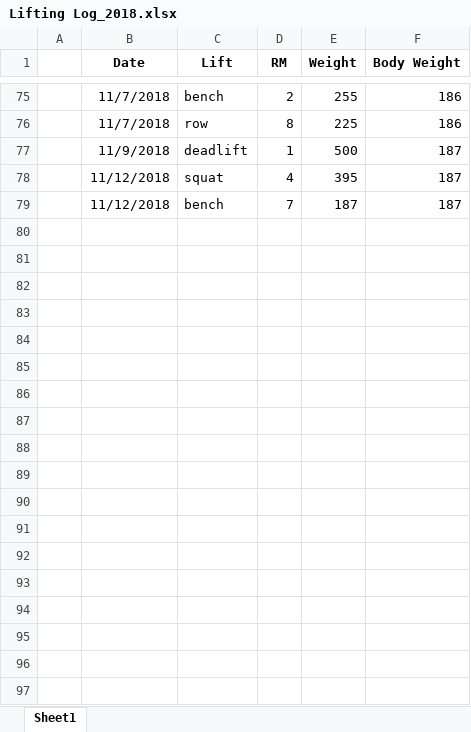
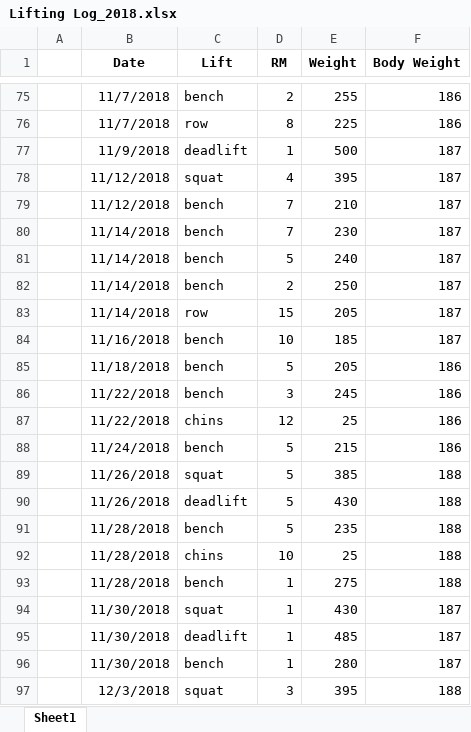
Before and after one commit to JakeWnuk/Lifting_Analytics, an Excel workbook: Lifting Log_2018.xlsx, sheet Sheet1, drawn as a sheet; only a part is shown, gaps mark what is left out; values as stored, in another font and other column widths than the file's, no borders; the diff covers the shown part only; the diff names each change by its address in the sheet, - before the commit and + after, or states it on an @@ line.

```diff
--- a/Lifting Log_2018.xlsx (sheet Sheet1)
+++ b/Lifting Log_2018.xlsx (sheet Sheet1)
-E79 (Weight): 187
+E79 (Weight): 210
+row 80:  | 11/14/2018 | bench | 7 | 230 | 187
+row 81:  | 11/14/2018 | bench | 5 | 240 | 187
+row 82:  | 11/14/2018 | bench | 2 | 250 | 187
+row 83:  | 11/14/2018 | row | 15 | 205 | 187
+row 84:  | 11/16/2018 | bench | 10 | 185 | 187
+row 85:  | 11/18/2018 | bench | 5 | 205 | 186
+row 86:  | 11/22/2018 | bench | 3 | 245 | 186
+row 87:  | 11/22/2018 | chins | 12 | 25 | 186
+row 88:  | 11/24/2018 | bench | 5 | 215 | 186
+row 89:  | 11/26/2018 | squat | 5 | 385 | 188
+row 90:  | 11/26/2018 | deadlift | 5 | 430 | 188
+row 91:  | 11/28/2018 | bench | 5 | 235 | 188
+row 92:  | 11/28/2018 | chins | 10 | 25 | 188
+row 93:  | 11/28/2018 | bench | 1 | 275 | 188
+row 94:  | 11/30/2018 | squat | 1 | 430 | 187
+row 95:  | 11/30/2018 | deadlift | 1 | 485 | 187
+row 96:  | 11/30/2018 | bench | 1 | 280 | 187
+row 97:  | 12/3/2018 | squat | 3 | 395 | 188
```
Also changed, not shown: 23 added rows elsewhere in this sheet, 2 other files.
